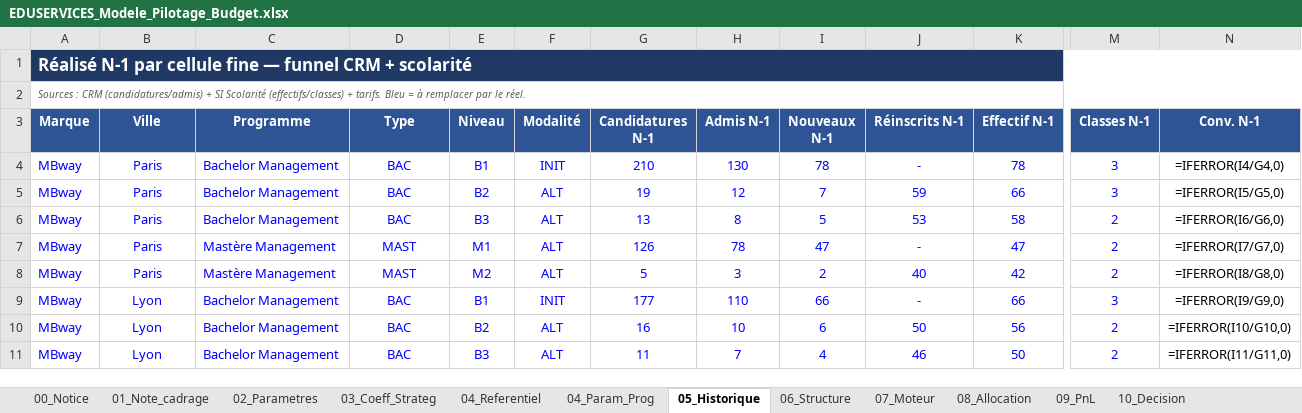
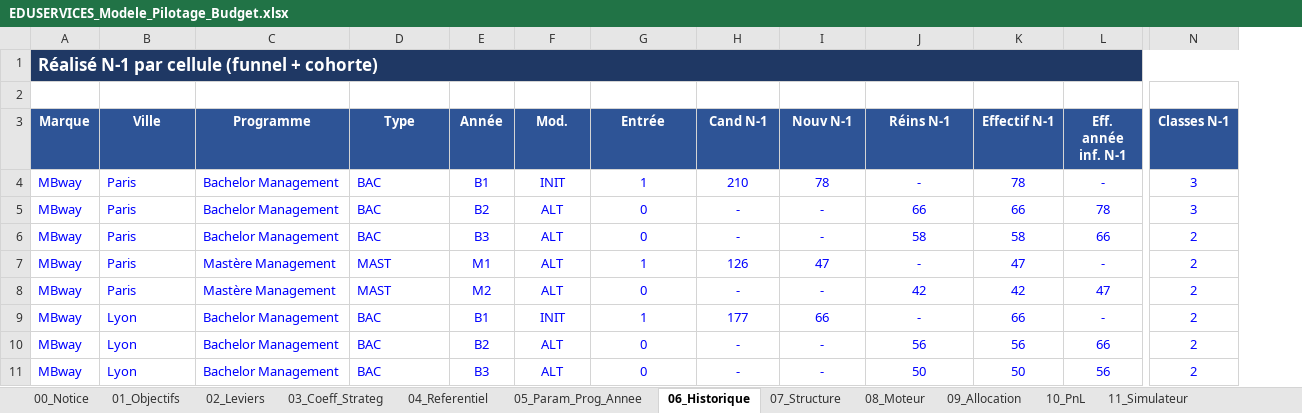
Before and after one commit to elmeziatims-art/demo5, an Excel workbook: eduservices/EDUSERVICES_Modele_Pilotage_Budget.xlsx, sheet 06_Historique, drawn as a sheet; only a part is shown, gaps mark what is left out; values as stored, in another font and other column widths than the file's, no borders; formulas without a stored value are shown as written; removed rows and columns are numbered as before the commit, all else as after; the diff covers the shown part only; the diff names each change by its address in the sheet, - before the commit and + after, or states it on an @@ line.

```diff
--- a/eduservices/EDUSERVICES_Modele_Pilotage_Budget.xlsx (sheet 06_Historique)
+++ b/eduservices/EDUSERVICES_Modele_Pilotage_Budget.xlsx (sheet 06_Historique)
-sheet tab: 01_Note_cadrage
+sheet tab: 01_Objectifs
-sheet tab: 02_Parametres
+sheet tab: 02_Leviers
-sheet tab: 04_Param_Prog
+sheet tab: 05_Param_Prog_Annee
-sheet tab: 05_Historique
+sheet tab: 06_Historique
-sheet tab: 06_Structure
+sheet tab: 07_Structure
-sheet tab: 07_Moteur
+sheet tab: 08_Moteur
-sheet tab: 08_Allocation
+sheet tab: 09_Allocation
-sheet tab: 09_PnL
+sheet tab: 10_PnL
-sheet tab: 10_Decision
+sheet tab: 11_Simulateur
+column L (Eff. année inf. N-1), rows 4-11: - | 78 | 66 | - | 47 | - | 66 | 56
-column N (Conv. N-1), rows 4-11: =IFERROR(I4/G4,0) | =IFERROR(I5/G5,0) | =IFERROR(I6/G6,0) | =IFERROR(I7/G7,0) | =IFERROR(I8/G8,0) | =IFERROR(I9/G9,0) | =IFERROR(I10/G10,0) | =IFERROR(I11/G11,0)
-A1 (Marque): …par cellule fine — funnel CRM + scolarité
+A1 (Marque): …par cellule (funnel + cohorte)
-A2 (Marque): Sources : CRM (candidatures/admis) + SI Scolarité (effectifs/classes) + tarifs. Bleu = à remplacer par le réel.
+A2 (Marque): (empty)
-A2:N2 merged
-E3: Niveau
+E3: Année
-F3: Modalité
+F3: Mod.
-G3: Candidatures N-1
+G3: Entrée
-H3: Admis N-1
+H3: Cand N-1
-I3: Nouveaux N-1
+I3: Nouv N-1
-J3: Réinscrits N-1
+J3: Réins N-1
-B4:B11 alignment: center
+B4:B11 alignment: left
-D4:D11 alignment: center
+D4:D11 alignment: left
-G4 (Entrée): 210
+G4 (Entrée): 1
-H4 (Cand N-1): 130
+H4 (Cand N-1): 210
-G5 (Entrée): 19
+G5 (Entrée): 0
-H5 (Cand N-1): 12
+H5 (Cand N-1): -
-I5 (Nouv N-1): 7
+I5 (Nouv N-1): -
-J5 (Réins N-1): 59
+J5 (Réins N-1): 66
-G6 (Entrée): 13
+G6 (Entrée): 0
-H6 (Cand N-1): 8
+H6 (Cand N-1): -
-I6 (Nouv N-1): 5
+I6 (Nouv N-1): -
-J6 (Réins N-1): 53
+J6 (Réins N-1): 58
-G7 (Entrée): 126
+G7 (Entrée): 1
-H7 (Cand N-1): 78
+H7 (Cand N-1): 126
-G8 (Entrée): 5
+G8 (Entrée): 0
-H8 (Cand N-1): 3
+H8 (Cand N-1): -
-I8 (Nouv N-1): 2
+I8 (Nouv N-1): -
-J8 (Réins N-1): 40
+J8 (Réins N-1): 42
-G9 (Entrée): 177
+G9 (Entrée): 1
-H9 (Cand N-1): 110
+H9 (Cand N-1): 177
-N9 (Classes N-1): 3
+N9 (Classes N-1): 2
-G10 (Entrée): 16
+G10 (Entrée): 0
-H10 (Cand N-1): 10
+H10 (Cand N-1): -
-I10 (Nouv N-1): 6
+I10 (Nouv N-1): -
-J10 (Réins N-1): 50
+J10 (Réins N-1): 56
-G11 (Entrée): 11
+G11 (Entrée): 0
-H11 (Cand N-1): 7
+H11 (Cand N-1): -
-I11 (Nouv N-1): 4
+I11 (Nouv N-1): -
-J11 (Réins N-1): 46
+J11 (Réins N-1): 50
```
Also changed, not shown: 12 added rows, 163 edited cells and cell formats elsewhere in this sheet, sheet 08_Moteur, sheet 11_Simulateur, sheet 05_Param_Prog_Annee, sheet 09_Allocation, sheet 02_Leviers, sheet 12_Sensibilite, 7 more sheets, other sheet tabs, 6 other files.
